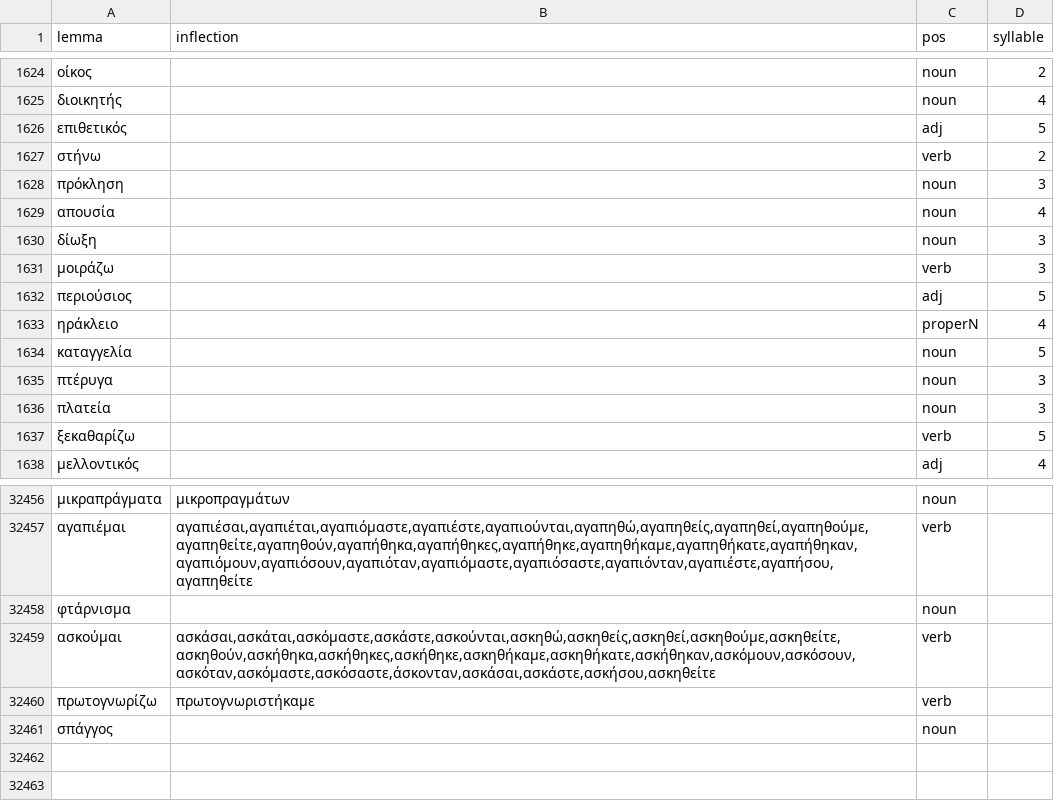
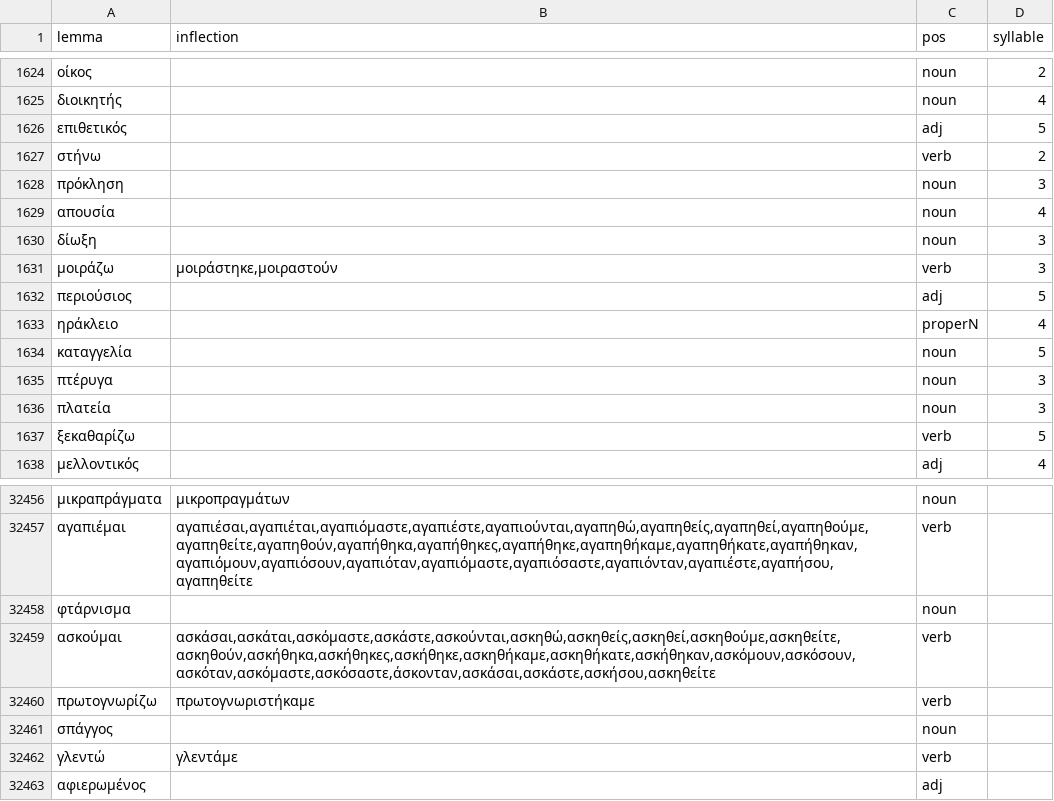
Before and after one commit to gnikides/lemma, a CSV file: src/data/el/dictionary.csv, drawn as a sheet; only a part is shown, gaps mark what is left out; the diff names each change by its address in the sheet, - before the commit and + after, or states it on an @@ line.

Commit message:
Update dictionary

```diff
--- a/src/data/el/dictionary.csv
+++ b/src/data/el/dictionary.csv
-B1631 (inflection): (empty)
+B1631 (inflection): μοιράστηκε,μοιραστούν
+row 32462: γλεντώ | γλεντάμε | verb
+row 32463: αφιερωμένος |  | adj
```
